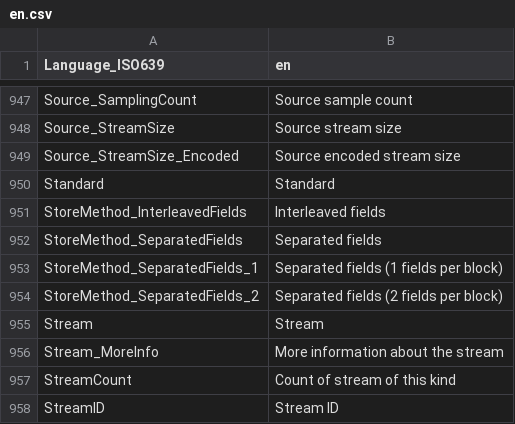
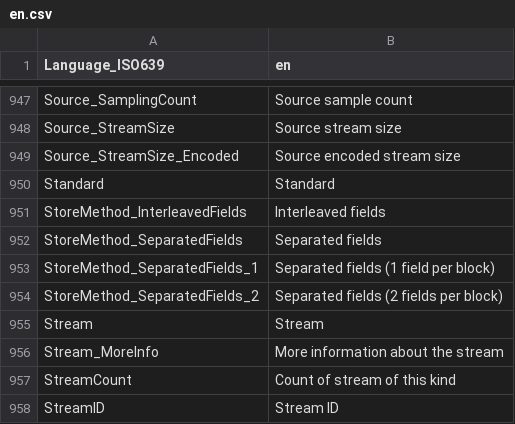
Before and after one commit to mediatest/mediatest, a CSV file: Source/Resource/Plugin/Language/en.csv, drawn as a sheet; only a part is shown, gaps mark what is left out.

Commit message:
git-svn-id: svn://svn.code.sf.net/p/mediainfo/code/MediaInfo/trunk@6249 45c5ae6f-87cc-4fd0-92ee-e4f023fd80da

```diff
--- a/Source/Resource/Plugin/Language/en.csv
+++ b/Source/Resource/Plugin/Language/en.csv
@@ -952,3 +952,3 @@ StoreMethod_InterleavedFields;Interleaved fields
 StoreMethod_SeparatedFields;Separated fields
-StoreMethod_SeparatedFields_1;Separated fields (1 fields per block)
+StoreMethod_SeparatedFields_1;Separated fields (1 field per block)
 StoreMethod_SeparatedFields_2;Separated fields (2 fields per block)
```
